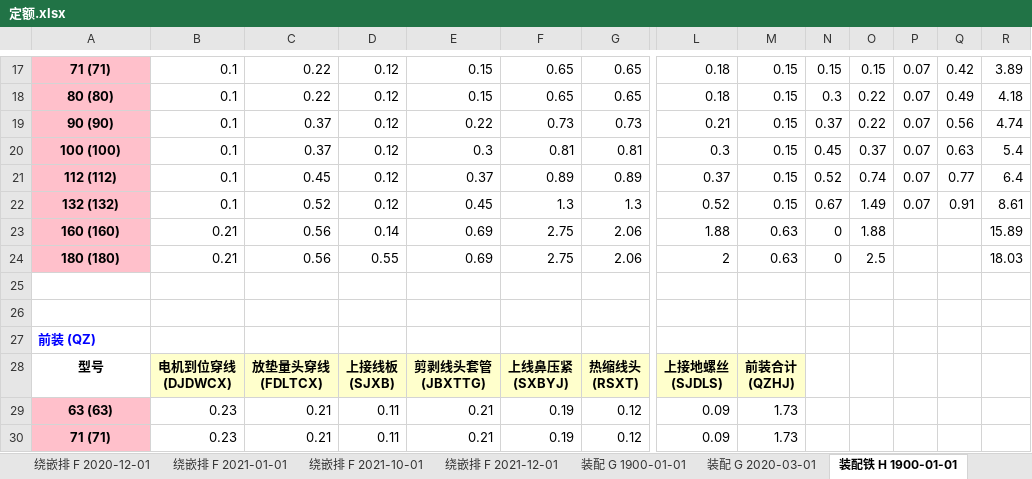
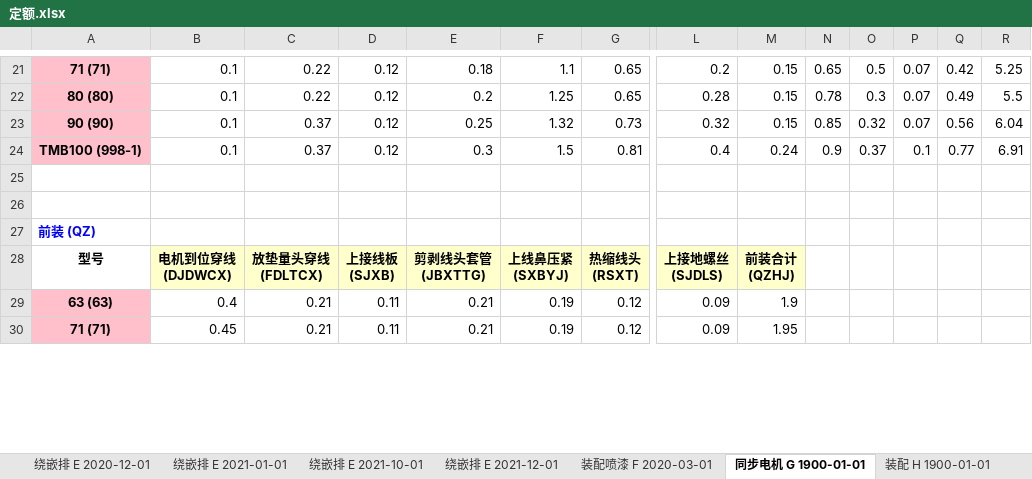
Before and after one commit to richardjl1234/jingying_sqlite_2_mysql, an Excel workbook: 定额.xlsx, sheet 同步电机 G 1900-01-01, drawn as a sheet; only a part is shown, gaps mark what is left out; values as stored, in another font and other column widths than the file's, no borders; removed rows and columns are numbered as before the commit, all else as after; rows hold the shown columns only; the diff covers the shown part only; the diff names each change by its address in the sheet, - before the commit and + after, or states it on an @@ line.

```diff
--- a/定额.xlsx (sheet 同步电机 G 1900-01-01)
+++ b/定额.xlsx (sheet 同步电机 G 1900-01-01)
-sheet tab: 绕嵌排 F 2021-01-01
+sheet tab: 绕嵌排 E 2020-12-01
-sheet tab: 绕嵌排 F 2021-10-01
+sheet tab: 绕嵌排 E 2021-01-01
-sheet tab: 绕嵌排 F 2021-12-01
+sheet tab: 绕嵌排 E 2021-10-01
-sheet tab: 装配 G 1900-01-01
+sheet tab: 绕嵌排 E 2021-12-01
-sheet tab: 装配 G 2020-03-01
+sheet tab: 装配喷漆 F 2020-03-01
-sheet tab: 装配铁 H 1900-01-01
+sheet tab: 同步电机 G 1900-01-01
-E21: 0.15
+E21: 0.18
-F21: 0.65
+F21: 1.1
-L21: 0.18
+L21: 0.2
-N21: 0.15
+N21: 0.65
-O21: 0.15
+O21: 0.5
-R21: 3.89
+R21: 5.25
-E22: 0.15
+E22: 0.2
-F22: 0.65
+F22: 1.25
-L22: 0.18
+L22: 0.28
-N22: 0.3
+N22: 0.78
-O22: 0.22
+O22: 0.3
-R22: 4.18
+R22: 5.5
-E23: 0.22
+E23: 0.25
-F23: 0.73
+F23: 1.32
-L23: 0.21
+L23: 0.32
-N23: 0.37
+N23: 0.85
-O23: 0.22
+O23: 0.32
-R23: 4.74
+R23: 6.04
-A24: 100 (100)
+A24: TMB100 (998-1)
-F24: 0.81
+F24: 1.5
-L24: 0.3
+L24: 0.4
-M24: 0.15
+M24: 0.24
-N24: 0.45
+N24: 0.9
-P24: 0.07
+P24: 0.1
-Q24: 0.63
+Q24: 0.77
-R24: 5.4
+R24: 6.91
-row 21: 112 (112) | 0.1 | 0.45 | 0.12 | 0.37 | 0.89 | 0.89 | 0.37 | 0.15 | 0.52 | 0.74 | 0.07 | 0.77 | 6.4
-row 22: 132 (132) | 0.1 | 0.52 | 0.12 | 0.45 | 1.3 | 1.3 | 0.52 | 0.15 | 0.67 | 1.49 | 0.07 | 0.91 | 8.61
-row 23: 160 (160) | 0.21 | 0.56 | 0.14 | 0.69 | 2.75 | 2.06 | 1.88 | 0.63 | 0 | 1.88 |  |  | 15.89
-row 24: 180 (180) | 0.21 | 0.56 | 0.55 | 0.69 | 2.75 | 2.06 | 2 | 0.63 | 0 | 2.5 |  |  | 18.03
-B29: 0.23
+B29: 0.4
-M29: 1.73
+M29: 1.9
-B30: 0.23
+B30: 0.45
-M30: 1.73
+M30: 1.95
```
Also changed, not shown: 30 added rows, 32 removed rows, 66 edited cells and cell formats elsewhere in this sheet, sheet 端盖 B 2020-03-01, sheet 装配铁 I 1900-01-01, sheet 装配喷漆 F 2020-03-01, sheet 轴 D 1900-01-01, sheet 绕嵌排 E 2021-12-01, sheet 装配 H 1900-01-01, 14 more sheets, other sheet tabs, 10 other files.
